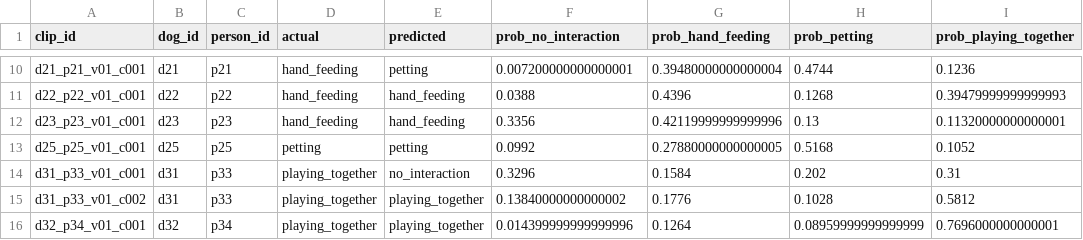
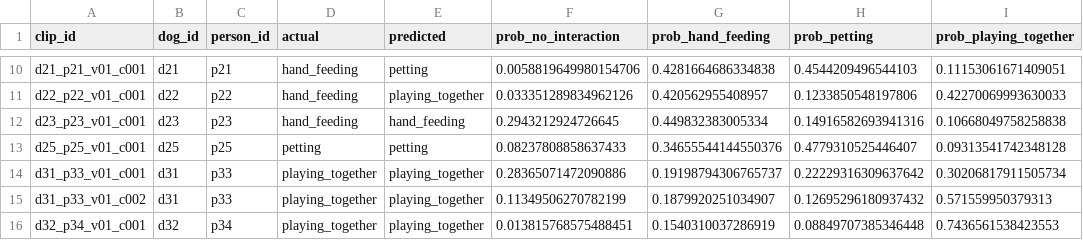
Before and after one commit to ZHAO-1221/PRS, a CSV file: pet_recognition_system/outputs/best_models/interaction/ensemble_test_predictions.csv, drawn as a sheet; only a part is shown, gaps mark what is left out; the diff covers the shown part only; the diff names each change by its address in the sheet, - before the commit and + after, or states it on an @@ line.

Commit message:
Improve interaction model with soft-vote ensemble

```diff
--- a/pet_recognition_system/outputs/best_models/interaction/ensemble_test_predictions.csv
+++ b/pet_recognition_system/outputs/best_models/interaction/ensemble_test_predictions.csv
-F10 (prob_no_interaction): 0.007200000000000001
+F10 (prob_no_interaction): 0.0058819649980154706
-G10 (prob_hand_feeding): 0.39480000000000004
+G10 (prob_hand_feeding): 0.4281664686334838
-H10 (prob_petting): 0.4744
+H10 (prob_petting): 0.4544209496544103
-I10 (prob_playing_together): 0.1236
+I10 (prob_playing_together): 0.11153061671409051
-E11 (predicted): hand_feeding
+E11 (predicted): playing_together
-F11 (prob_no_interaction): 0.0388
+F11 (prob_no_interaction): 0.033351289834962126
-G11 (prob_hand_feeding): 0.4396
+G11 (prob_hand_feeding): 0.420562955408957
-H11 (prob_petting): 0.1268
+H11 (prob_petting): 0.1233850548197806
-I11 (prob_playing_together): 0.39479999999999993
+I11 (prob_playing_together): 0.42270069993630033
-F12 (prob_no_interaction): 0.3356
+F12 (prob_no_interaction): 0.2943212924726645
-G12 (prob_hand_feeding): 0.42119999999999996
+G12 (prob_hand_feeding): 0.449832383005334
-H12 (prob_petting): 0.13
+H12 (prob_petting): 0.14916582693941316
-I12 (prob_playing_together): 0.11320000000000001
+I12 (prob_playing_together): 0.10668049758258838
-F13 (prob_no_interaction): 0.0992
+F13 (prob_no_interaction): 0.08237808858637433
-G13 (prob_hand_feeding): 0.27880000000000005
+G13 (prob_hand_feeding): 0.34655544144550376
-H13 (prob_petting): 0.5168
+H13 (prob_petting): 0.4779310525446407
-I13 (prob_playing_together): 0.1052
+I13 (prob_playing_together): 0.09313541742348128
-E14 (predicted): no_interaction
+E14 (predicted): playing_together
-F14 (prob_no_interaction): 0.3296
+F14 (prob_no_interaction): 0.28365071472090886
-G14 (prob_hand_feeding): 0.1584
+G14 (prob_hand_feeding): 0.19198794306765737
-H14 (prob_petting): 0.202
+H14 (prob_petting): 0.22229316309637642
-I14 (prob_playing_together): 0.31
+I14 (prob_playing_together): 0.30206817911505734
-F15 (prob_no_interaction): 0.13840000000000002
+F15 (prob_no_interaction): 0.11349506270782199
-G15 (prob_hand_feeding): 0.1776
+G15 (prob_hand_feeding): 0.1879920251034907
-H15 (prob_petting): 0.1028
+H15 (prob_petting): 0.12695296180937432
-I15 (prob_playing_together): 0.5812
+I15 (prob_playing_together): 0.571559950379313
-F16 (prob_no_interaction): 0.014399999999999996
+F16 (prob_no_interaction): 0.013815768575488451
-G16 (prob_hand_feeding): 0.1264
+G16 (prob_hand_feeding): 0.1540310037286919
-H16 (prob_petting): 0.08959999999999999
+H16 (prob_petting): 0.08849707385346448
-I16 (prob_playing_together): 0.7696000000000001
+I16 (prob_playing_together): 0.7436561538423553
```
Also changed, not shown: 68 edited cells elsewhere in this file, 20 other files.
